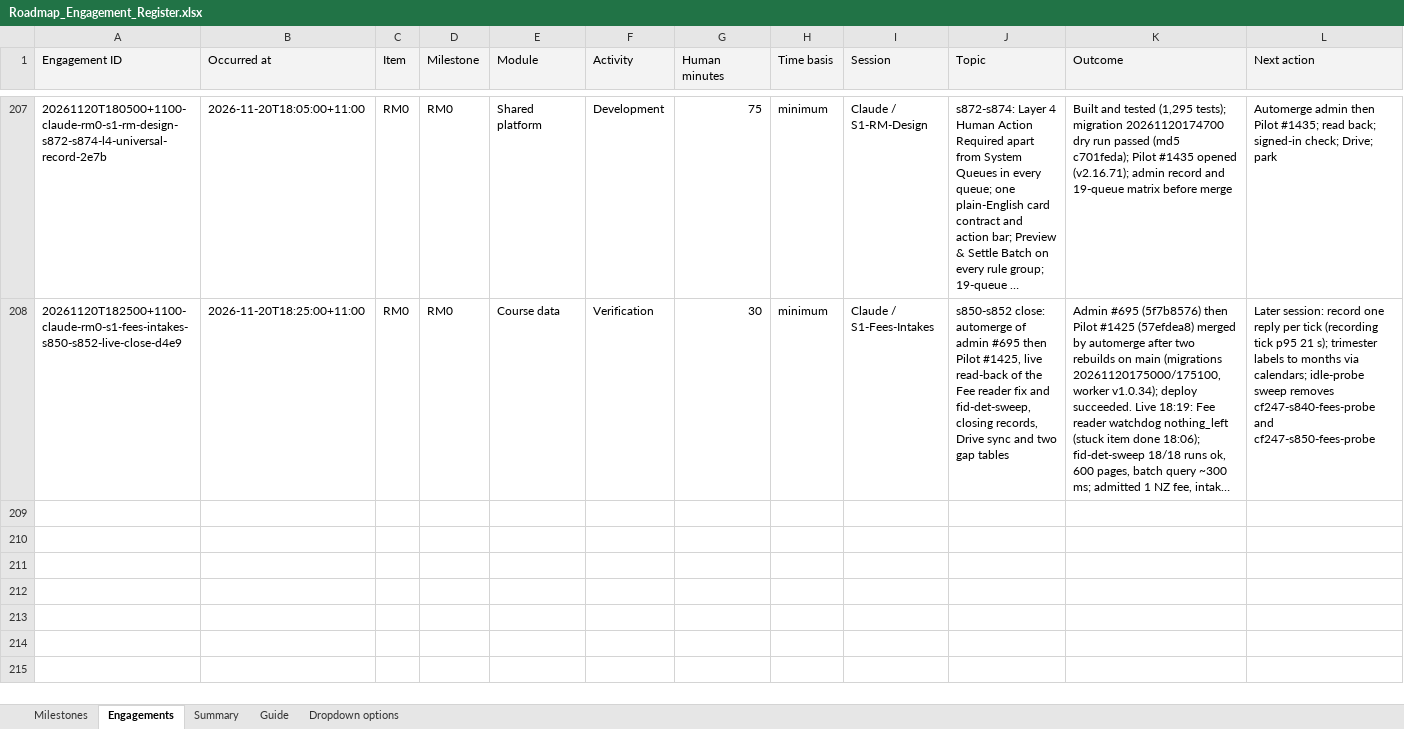
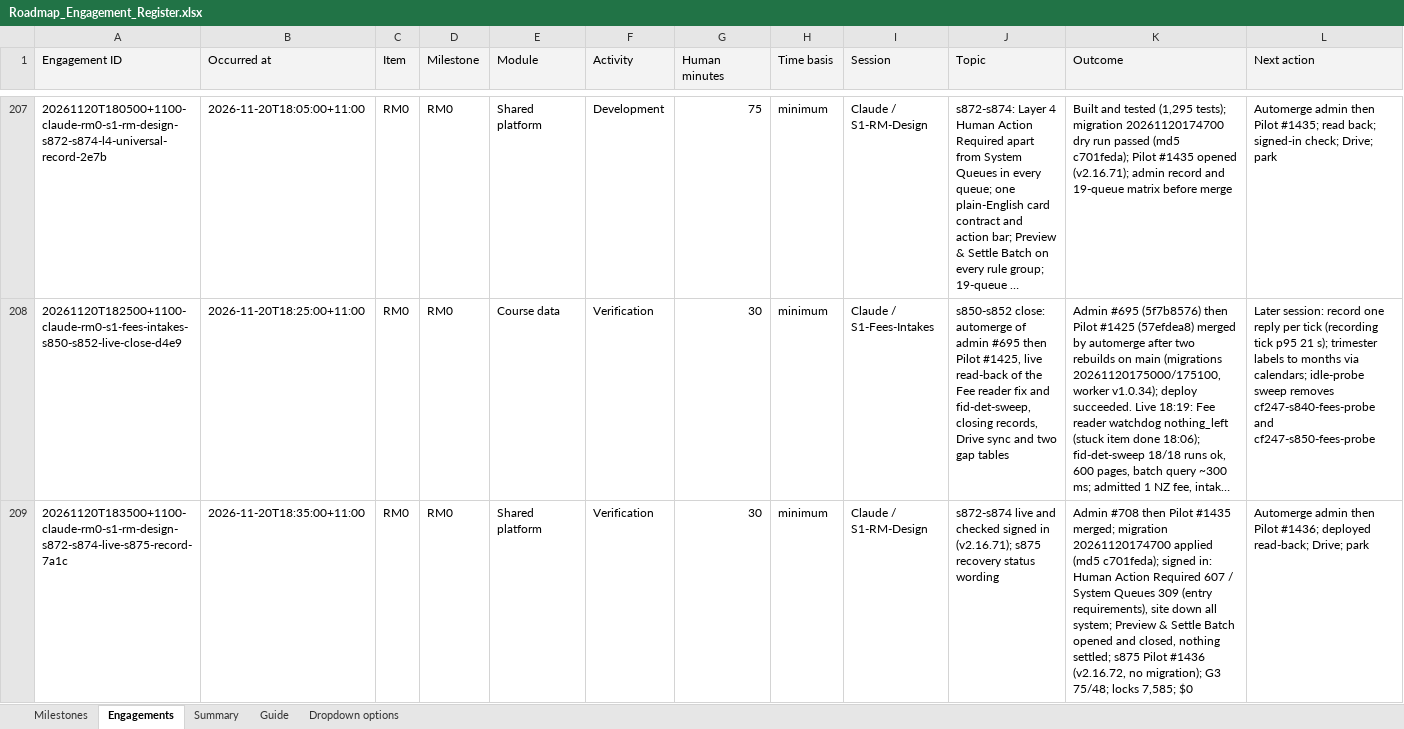
Before and after one commit to msinghbs-ai/coursefinder-admin, an Excel workbook: docs/Roadmap/2026-01/Roadmap_Engagement_Register.xlsx, sheet Engagements, drawn as a sheet; only a part is shown, gaps mark what is left out; long unchanged cells end in …; values as stored, in another font and other column widths than the file's, no borders; rows hold the shown columns only; the diff names each change by its address in the sheet, - before the commit and + after, or states it on an @@ line.

```diff
--- a/docs/Roadmap/2026-01/Roadmap_Engagement_Register.xlsx (sheet Engagements)
+++ b/docs/Roadmap/2026-01/Roadmap_Engagement_Register.xlsx (sheet Engagements)
+row 209: 20261120T183500+1100-claude-rm0-s1-rm-design-s872-s874-live-s875-record-7a1c | 2026-11-20T18:35:00+11:00 | RM0 | RM0 | Shared platform | Verification | 30 | minimum | Claude / S1-RM-Design | s872-s874 live and checked signed in (v2.16.71); s875 recovery status wording | Admin #708 then Pilot #1435 merged; migration 20261120174700 applied (md5 c701feda); signed in: Human Action Required 607 / System Queues 309 (entry requirements), site down all system; Preview & Settle Batch opened and closed, nothing settled; s875 Pilot #1436 (v2.16.72, no migration); G3 75/48; locks 7,585; $0 | Automerge admin then Pilot #1436; deployed read-back; Drive; park
```
Also changed, not shown: 11 other files.
